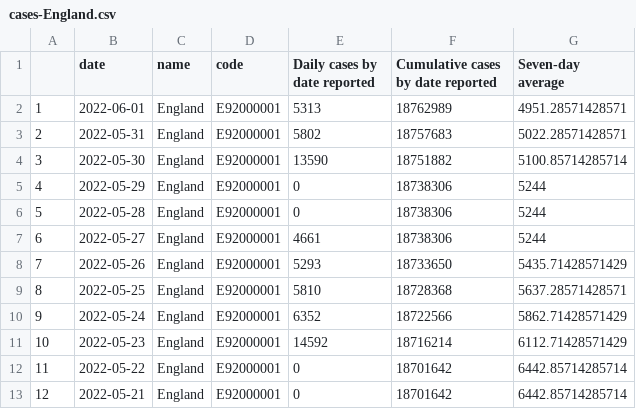
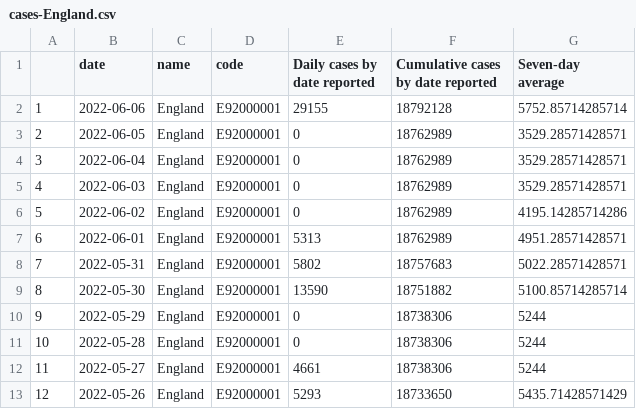
Before and after one commit to vfillis/automated-covid, a CSV file: data/cases-England.csv, drawn as a sheet; only a part is shown; the shorter side is filled out with more unchanged rows; addresses are those after the commit; the diff names each change by its address in the sheet, - before the commit and + after, or states it on an @@ line.

```diff
--- a/data/cases-England.csv
+++ b/data/cases-England.csv
+row 2: 1 | 2022-06-06 | England | E92000001 | 29155 | 18792128 | 5752.85714285714
+row 3: 2 | 2022-06-05 | England | E92000001 | 0 | 18762989 | 3529.28571428571
+row 4: 3 | 2022-06-04 | England | E92000001 | 0 | 18762989 | 3529.28571428571
+row 5: 4 | 2022-06-03 | England | E92000001 | 0 | 18762989 | 3529.28571428571
+row 6: 5 | 2022-06-02 | England | E92000001 | 0 | 18762989 | 4195.14285714286
@@ column A renumbered from row 7 down @@
```
Also changed, not shown: data/case-rates-LAs.csv, data/deaths-England.csv, 4 other files.
